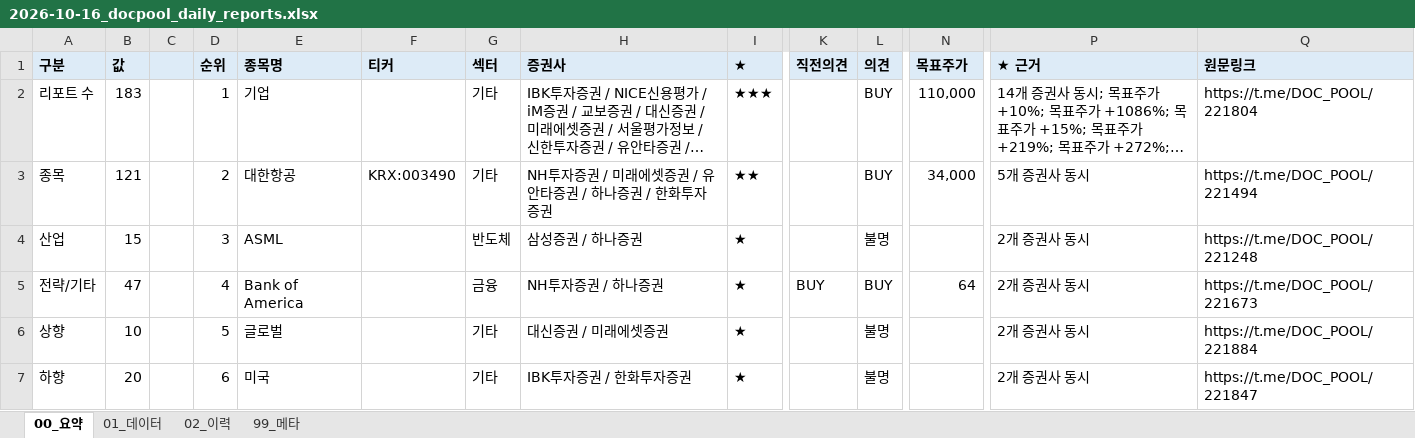
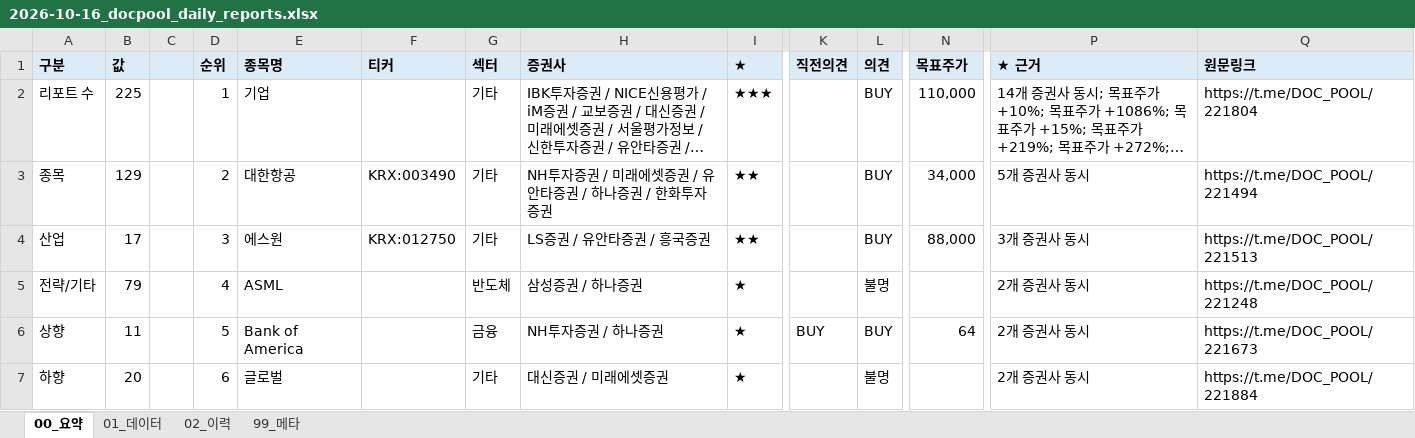
Before and after one commit to newwild3-cmyk/ivy-korean-reports, an Excel workbook: docpool/2026-10-16_docpool_daily_reports.xlsx, sheet 00_요약, drawn as a sheet; only a part is shown, gaps mark what is left out; long unchanged cells end in …; values as stored, in another font and other column widths than the file's, no borders; the diff covers the shown part only; the diff names each change by its address in the sheet, - before the commit and + after, or states it on an @@ line.

```diff
--- a/docpool/2026-10-16_docpool_daily_reports.xlsx (sheet 00_요약)
+++ b/docpool/2026-10-16_docpool_daily_reports.xlsx (sheet 00_요약)
-B2 (값): 183
+B2 (값): 225
-B3 (값): 121
+B3 (값): 129
-B4 (값): 15
+B4 (값): 17
-E4 (종목명): ASML
+E4 (종목명): 에스원
-F4 (티커): (empty)
+F4 (티커): KRX:012750
-G4 (섹터): 반도체
+G4 (섹터): 기타
-H4 (증권사): 삼성증권 / 하나증권
+H4 (증권사): LS증권 / 유안타증권 / 흥국증권
-I4 (★): ★
+I4 (★): ★★
-L4 (의견): 불명
+L4 (의견): BUY
-N4 (목표주가): (empty)
+N4 (목표주가): 88,000
-P4 (★ 근거): 2개 증권사 동시
+P4 (★ 근거): 3개 증권사 동시
-Q4 (원문링크): https://t.me/DOC_POOL/221248
+Q4 (원문링크): https://t.me/DOC_POOL/221513
-B5 (값): 47
+B5 (값): 79
-E5 (종목명): Bank of America
+E5 (종목명): ASML
-G5 (섹터): 금융
+G5 (섹터): 반도체
-H5 (증권사): NH투자증권 / 하나증권
+H5 (증권사): 삼성증권 / 하나증권
-K5 (직전의견): BUY
+K5 (직전의견): (empty)
-L5 (의견): BUY
+L5 (의견): 불명
-N5 (목표주가): 64
+N5 (목표주가): (empty)
-Q5 (원문링크): https://t.me/DOC_POOL/221673
+Q5 (원문링크): https://t.me/DOC_POOL/221248
-B6 (값): 10
+B6 (값): 11
-E6 (종목명): 글로벌
+E6 (종목명): Bank of America
-G6 (섹터): 기타
+G6 (섹터): 금융
-H6 (증권사): 대신증권 / 미래에셋증권
+H6 (증권사): NH투자증권 / 하나증권
-K6 (직전의견): (empty)
+K6 (직전의견): BUY
-L6 (의견): 불명
+L6 (의견): BUY
-N6 (목표주가): (empty)
+N6 (목표주가): 64
-Q6 (원문링크): https://t.me/DOC_POOL/221884
+Q6 (원문링크): https://t.me/DOC_POOL/221673
-E7 (종목명): 미국
+E7 (종목명): 글로벌
-H7 (증권사): IBK투자증권 / 한화투자증권
+H7 (증권사): 대신증권 / 미래에셋증권
-Q7 (원문링크): https://t.me/DOC_POOL/221847
+Q7 (원문링크): https://t.me/DOC_POOL/221884
```
Also changed, not shown: 6 added rows, 5 removed rows and 13 edited cells elsewhere in this sheet, sheet 01_데이터, sheet 02_이력, sheet 99_메타.
